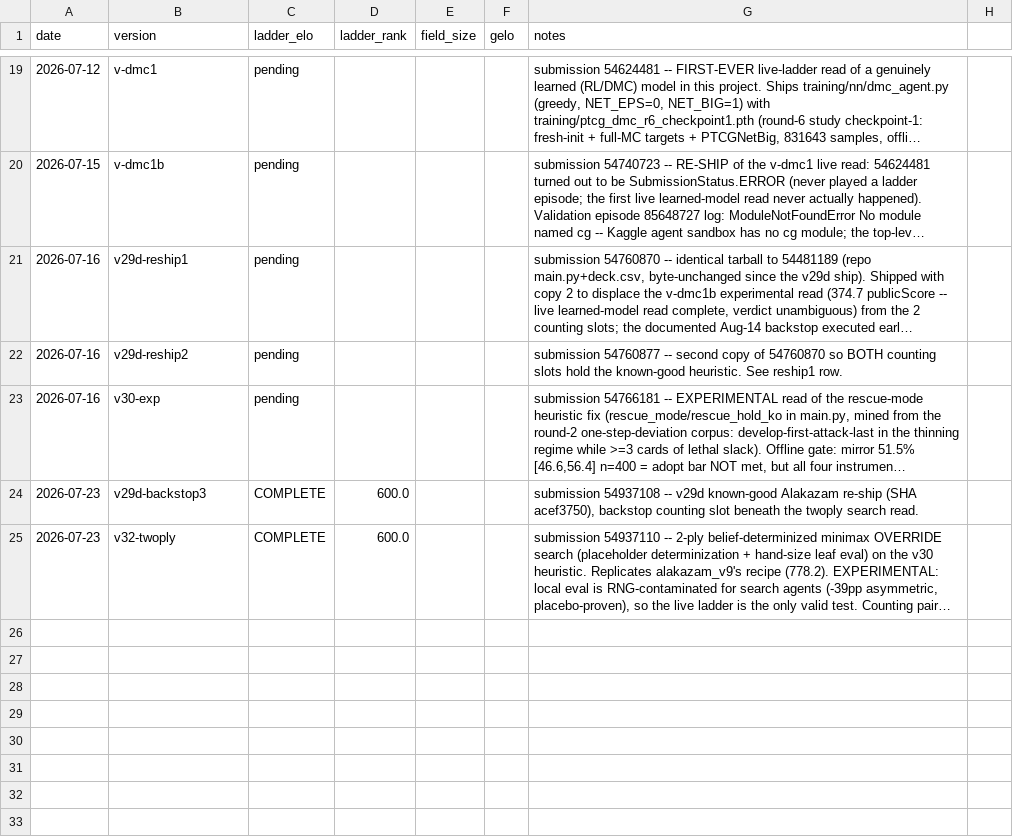
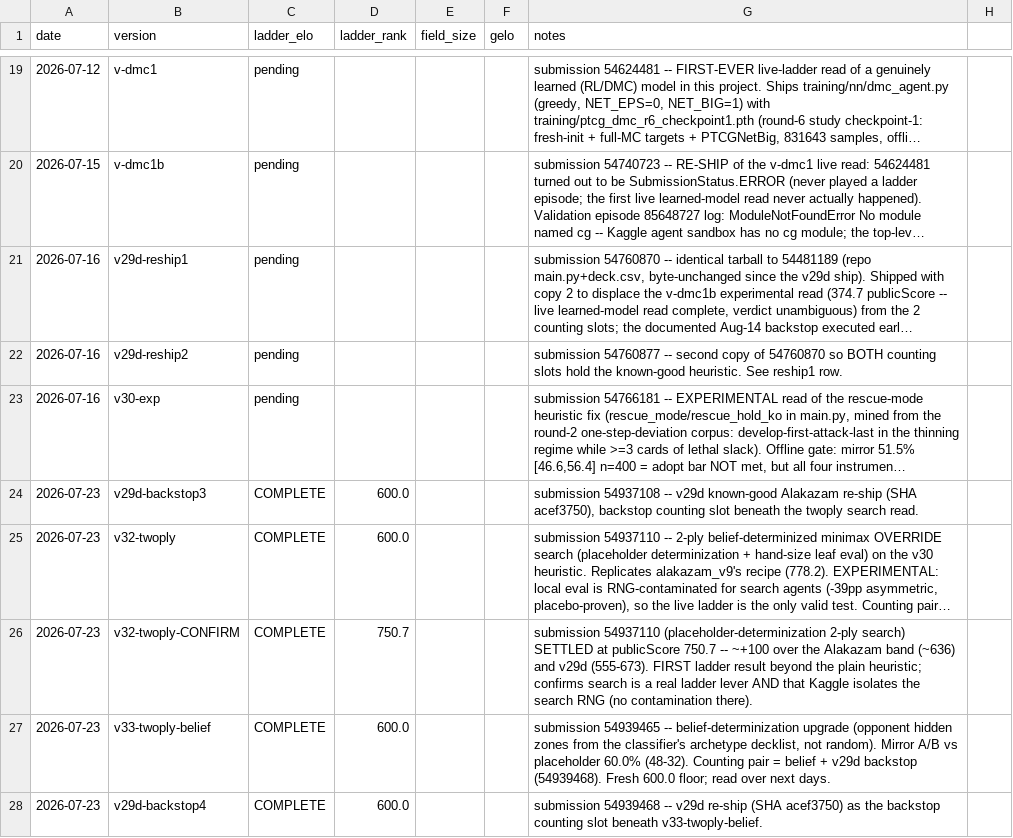
Before and after one commit to jranderson6364/PkmnTCGAI, a CSV file: training/ladder_history.csv, drawn as a sheet; only a part is shown, gaps mark what is left out; long unchanged cells end in …; the diff names each change by its address in the sheet, - before the commit and + after, or states it on an @@ line.

```diff
--- a/training/ladder_history.csv
+++ b/training/ladder_history.csv
+row 26: 2026-07-23 | v32-twoply-CONFIRM | COMPLETE | 750.7 |  |  | submission 54937110 (placeholder-determinization 2-ply search) SETTLED at publicScore 750.7 -- ~+100 over the Alakazam band (~636) and v29d (555-673). FIRST ladder result beyond the plain heuristic; confirms search is a real ladder lever AND that Kaggle isolates the search RNG (no contamination there).
+row 27: 2026-07-23 | v33-twoply-belief | COMPLETE | 600.0 |  |  | submission 54939465 -- belief-determinization upgrade (opponent hidden zones from the classifier's archetype decklist, not random). Mirror A/B vs placeholder 60.0% (48-32). Counting pair = belief + v29d backstop (54939468). Fresh 600.0 floor; read over next days.
+row 28: 2026-07-23 | v29d-backstop4 | COMPLETE | 600.0 |  |  | submission 54939468 -- v29d re-ship (SHA acef3750) as the backstop counting slot beneath v33-twoply-belief.
```
Also changed, not shown: 1 other file.
